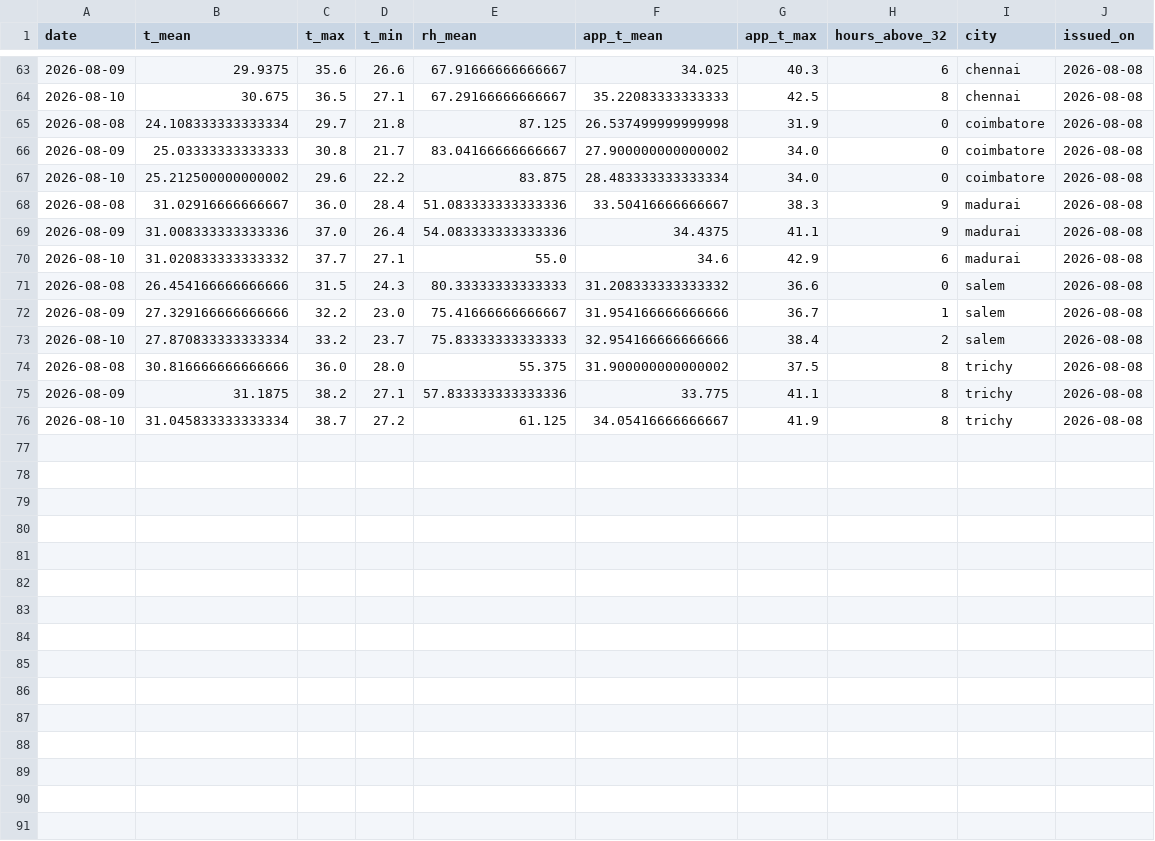
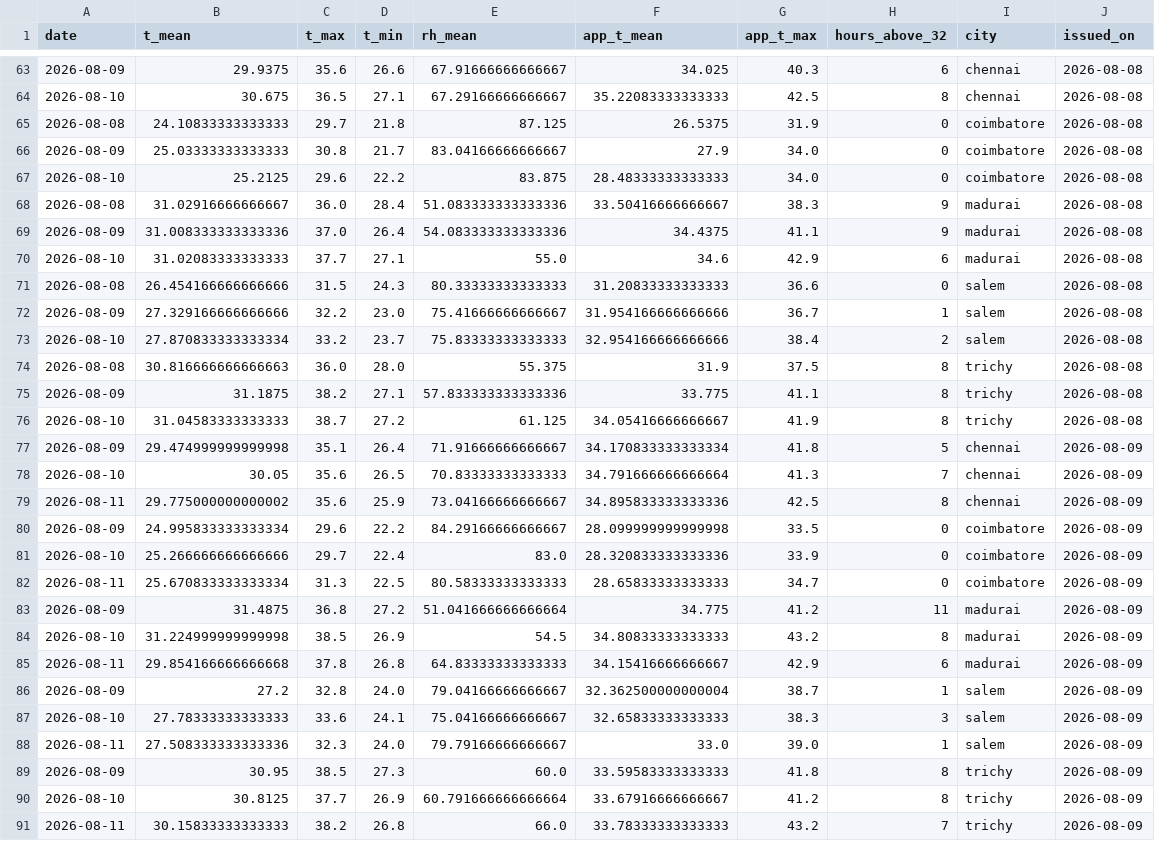
Before and after one commit to gkavin2527/tn-demand, a CSV file: data/weather_forecast_log.csv, drawn as a sheet; only a part is shown, gaps mark what is left out.

```diff
--- a/data/weather_forecast_log.csv
+++ b/data/weather_forecast_log.csv
@@ -64,13 +64,28 @@ date,t_mean,t_max,t_min,rh_mean,app_t_mean,app_t_max,hours_above_32,city,issued_
 2026-08-10,30.675,36.5,27.1,67.29166666666667,35.22083333333333,42.5,8,chennai,2026-08-08
-2026-08-08,24.108333333333334,29.7,21.8,87.125,26.537499999999998,31.9,0,coimbatore,2026-08-08
-2026-08-09,25.03333333333333,30.8,21.7,83.04166666666667,27.900000000000002,34.0,0,coimbatore,2026-08-08
-2026-08-10,25.212500000000002,29.6,22.2,83.875,28.483333333333334,34.0,0,coimbatore,2026-08-08
+2026-08-08,24.10833333333333,29.7,21.8,87.125,26.5375,31.9,0,coimbatore,2026-08-08
+2026-08-09,25.03333333333333,30.8,21.7,83.04166666666667,27.9,34.0,0,coimbatore,2026-08-08
+2026-08-10,25.2125,29.6,22.2,83.875,28.48333333333333,34.0,0,coimbatore,2026-08-08
 2026-08-08,31.02916666666667,36.0,28.4,51.083333333333336,33.50416666666667,38.3,9,madurai,2026-08-08
 2026-08-09,31.008333333333336,37.0,26.4,54.083333333333336,34.4375,41.1,9,madurai,2026-08-08
-2026-08-10,31.020833333333332,37.7,27.1,55.0,34.6,42.9,6,madurai,2026-08-08
-2026-08-08,26.454166666666666,31.5,24.3,80.33333333333333,31.208333333333332,36.6,0,salem,2026-08-08
+2026-08-10,31.02083333333333,37.7,27.1,55.0,34.6,42.9,6,madurai,2026-08-08
+2026-08-08,26.454166666666666,31.5,24.3,80.33333333333333,31.20833333333333,36.6,0,salem,2026-08-08
 2026-08-09,27.329166666666666,32.2,23.0,75.41666666666667,31.954166666666666,36.7,1,salem,2026-08-08
 2026-08-10,27.870833333333334,33.2,23.7,75.83333333333333,32.954166666666666,38.4,2,salem,2026-08-08
-2026-08-08,30.816666666666666,36.0,28.0,55.375,31.900000000000002,37.5,8,trichy,2026-08-08
+2026-08-08,30.816666666666663,36.0,28.0,55.375,31.9,37.5,8,trichy,2026-08-08
 2026-08-09,31.1875,38.2,27.1,57.833333333333336,33.775,41.1,8,trichy,2026-08-08
-2026-08-10,31.045833333333334,38.7,27.2,61.125,34.05416666666667,41.9,8,trichy,2026-08-08
+2026-08-10,31.04583333333333,38.7,27.2,61.125,34.05416666666667,41.9,8,trichy,2026-08-08
+2026-08-09,29.474999999999998,35.1,26.4,71.91666666666667,34.170833333333334,41.8,5,chennai,2026-08-09
+2026-08-10,30.05,35.6,26.5,70.83333333333333,34.791666666666664,41.3,7,chennai,2026-08-09
+2026-08-11,29.775000000000002,35.6,25.9,73.04166666666667,34.895833333333336,42.5,8,chennai,2026-08-09
+2026-08-09,24.995833333333334,29.6,22.2,84.29166666666667,28.099999999999998,33.5,0,coimbatore,2026-08-09
+2026-08-10,25.266666666666666,29.7,22.4,83.0,28.320833333333336,33.9,0,coimbatore,2026-08-09
+2026-08-11,25.670833333333334,31.3,22.5,80.58333333333333,28.65833333333333,34.7,0,coimbatore,2026-08-09
+2026-08-09,31.4875,36.8,27.2,51.041666666666664,34.775,41.2,11,madurai,2026-08-09
+2026-08-10,31.224999999999998,38.5,26.9,54.5,34.80833333333333,43.2,8,madurai,2026-08-09
+2026-08-11,29.854166666666668,37.8,26.8,64.83333333333333,34.15416666666667,42.9,6,madurai,2026-08-09
+2026-08-09,27.2,32.8,24.0,79.04166666666667,32.362500000000004,38.7,1,salem,2026-08-09
+2026-08-10,27.78333333333333,33.6,24.1,75.04166666666667,32.65833333333333,38.3,3,salem,2026-08-09
+2026-08-11,27.508333333333336,32.3,24.0,79.79166666666667,33.0,39.0,1,salem,2026-08-09
+2026-08-09,30.95,38.5,27.3,60.0,33.59583333333333,41.8,8,trichy,2026-08-09
+2026-08-10,30.8125,37.7,26.9,60.791666666666664,33.67916666666667,41.2,8,trichy,2026-08-09
+2026-08-11,30.15833333333333,38.2,26.8,66.0,33.78333333333333,43.2,7,trichy,2026-08-09
```
Also changed, not shown: data/demand_daily.csv, 2 other files.
